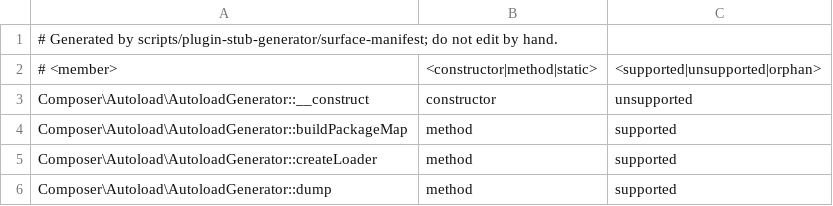
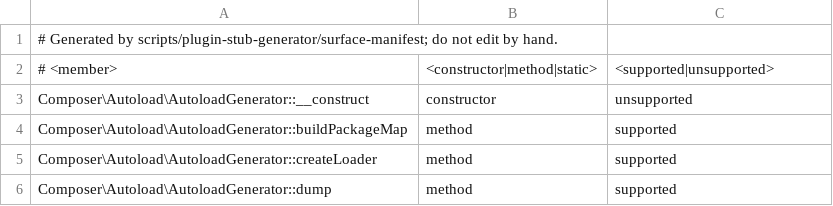
Before and after one commit to nsfisis/php-shirabe, a TSV file: crates/shirabe/src/php_worker/rpc/surface.tsv, drawn as a sheet; only a part is shown.

```diff
--- a/crates/shirabe/src/php_worker/rpc/surface.tsv
+++ b/crates/shirabe/src/php_worker/rpc/surface.tsv
@@ -1,3 +1,3 @@
 # Generated by scripts/plugin-stub-generator/surface-manifest; do not edit by hand.
-# <member>	<constructor|method|static>	<supported|unsupported|orphan>
+# <member>	<constructor|method|static>	<supported|unsupported>
 Composer\Autoload\AutoloadGenerator::__construct	constructor	unsupported
```
Also changed, not shown: 16 other files.
